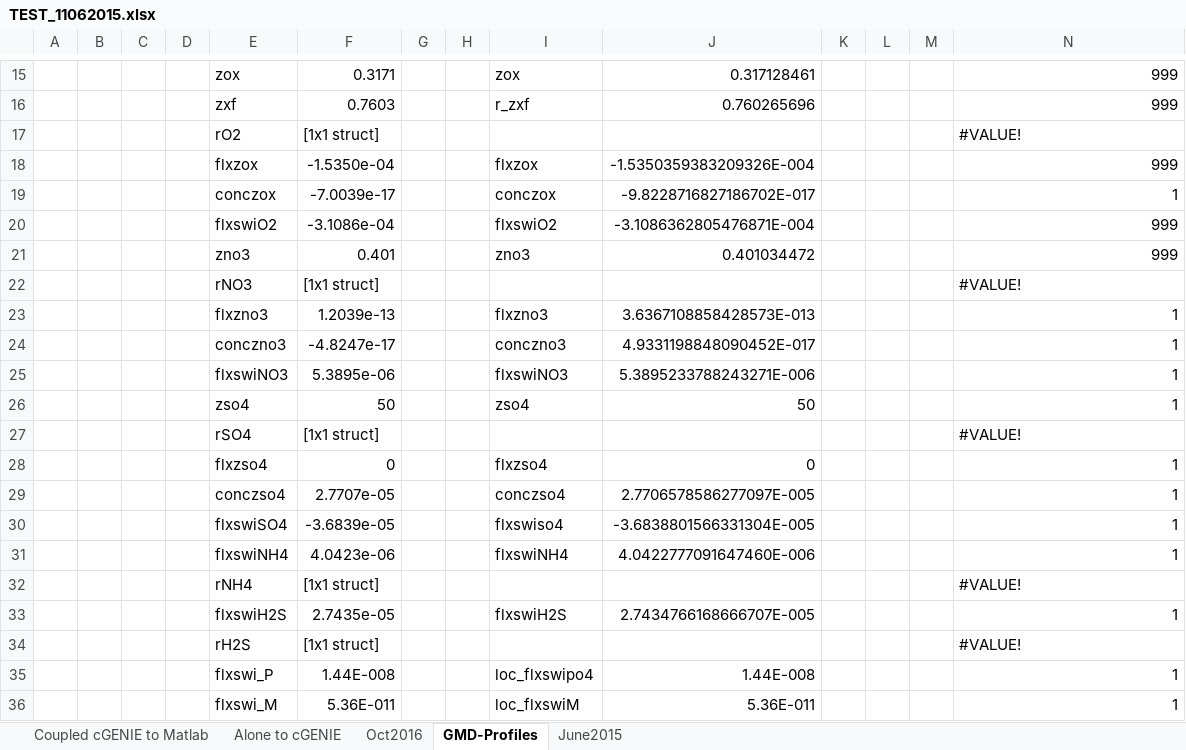
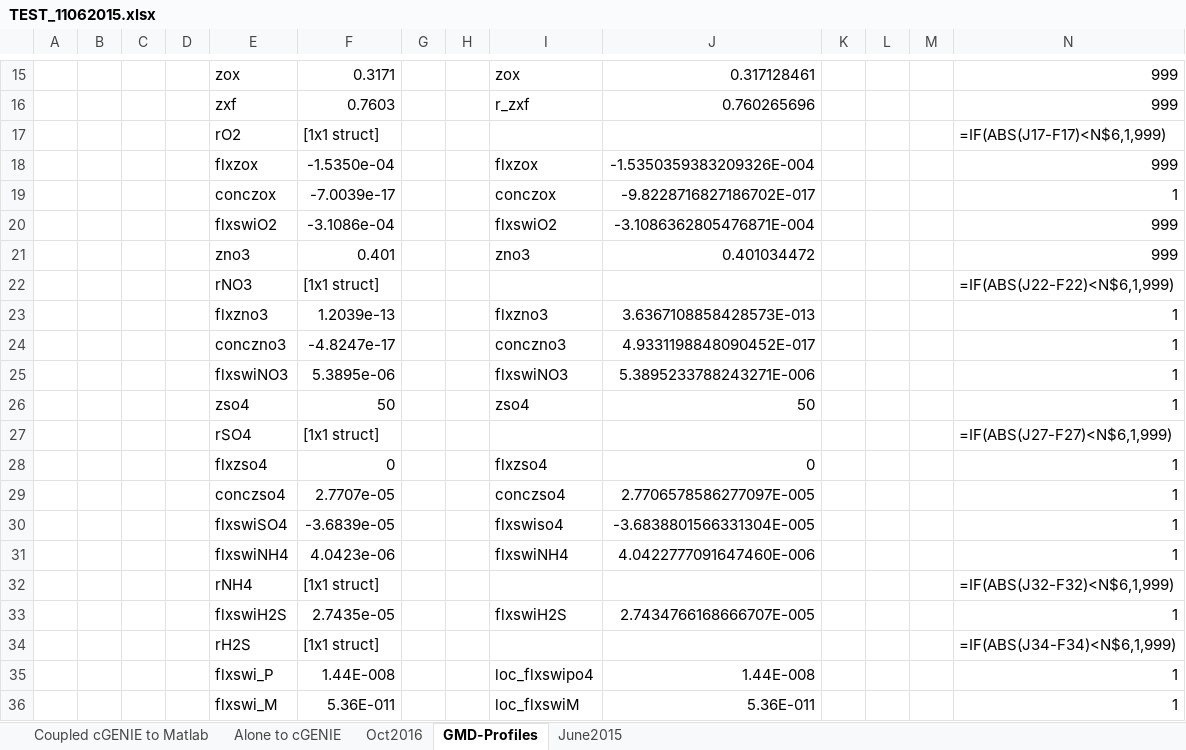
Before and after one commit to DomHu/benthic-model, an Excel workbook: FORTRAN_code/TEST_11062015.xlsx, sheet GMD-Profiles, drawn as a sheet; only a part is shown, gaps mark what is left out; values as stored, in another font and other column widths than the file's, no cell formats; formulas without a stored value are shown as written; the diff covers the shown part only; the diff names each change by its address in the sheet, - before the commit and + after, or states it on an @@ line.

```diff
--- a/FORTRAN_code/TEST_11062015.xlsx (sheet GMD-Profiles)
+++ b/FORTRAN_code/TEST_11062015.xlsx (sheet GMD-Profiles)
-N17: #VALUE!
+N17: =IF(ABS(J17-F17)<N$6,1,999)
-N22: #VALUE!
+N22: =IF(ABS(J22-F22)<N$6,1,999)
-N27: #VALUE!
+N27: =IF(ABS(J27-F27)<N$6,1,999)
-N32: #VALUE!
+N32: =IF(ABS(J32-F32)<N$6,1,999)
-N34: #VALUE!
+N34: =IF(ABS(J34-F34)<N$6,1,999)
```
Also changed, not shown: 20 edited cells elsewhere in this sheet, sheet Oct2016, sheet Coupled cGENIE to Matlab, sheet June2015, sheet Alone to cGENIE, cell formats, 3 other files.
